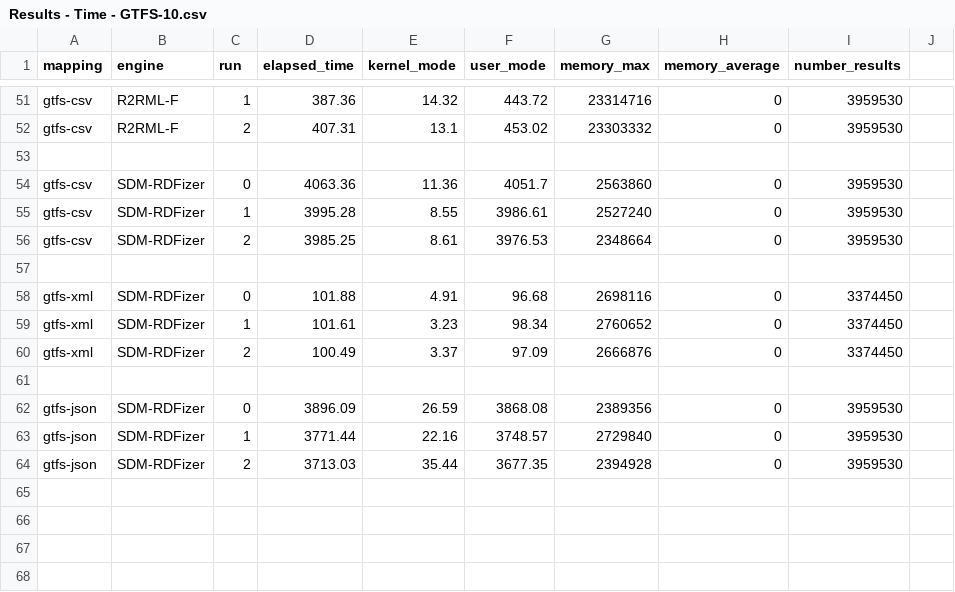
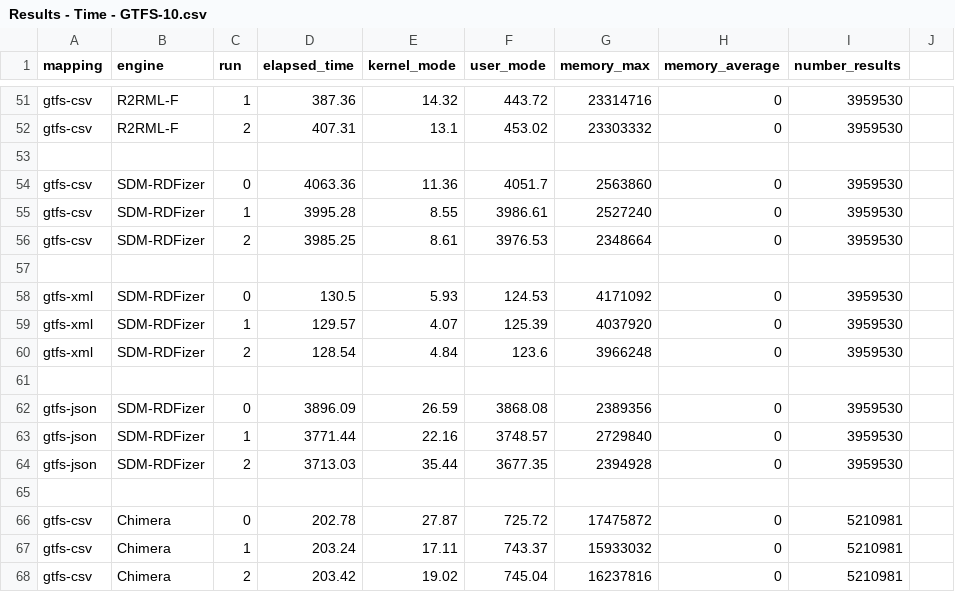
Before and after one commit to oeg-upm/kgc-eval, a CSV file: plots/data/Results - Time - GTFS-10.csv, drawn as a sheet; only a part is shown, gaps mark what is left out.

```diff
--- a/plots/data/Results - Time - GTFS-10.csv
+++ b/plots/data/Results - Time - GTFS-10.csv
@@ -57,5 +57,5 @@ gtfs-csv,SDM-RDFizer,2,3985.25,8.61,3976.53,2348664,0,3959530,
 ,,,,,,,,,
-gtfs-xml,SDM-RDFizer,0,101.88,4.91,96.68,2698116,0,3374450,
-gtfs-xml,SDM-RDFizer,1,101.61,3.23,98.34,2760652,0,3374450,
-gtfs-xml,SDM-RDFizer,2,100.49,3.37,97.09,2666876,0,3374450,
+gtfs-xml,SDM-RDFizer,0,130.5,5.93,124.53,4171092,0,3959530,
+gtfs-xml,SDM-RDFizer,1,129.57,4.07,125.39,4037920,0,3959530,
+gtfs-xml,SDM-RDFizer,2,128.54,4.84,123.6,3966248,0,3959530,
 ,,,,,,,,,
@@ -64 +64,5 @@ gtfs-json,SDM-RDFizer,1,3771.44,22.16,3748.57,2729840,0,3959530,
 gtfs-json,SDM-RDFizer,2,3713.03,35.44,3677.35,2394928,0,3959530,
+,,,,,,,,,
+gtfs-csv,Chimera,0,202.78,27.87,725.72,17475872,0,5210981,
+gtfs-csv,Chimera,1,203.24,17.11,743.37,15933032,0,5210981,
+gtfs-csv,Chimera,2,203.42,19.02,745.04,16237816,0,5210981,
```
Also changed, not shown: plots/data/Results - Time - GTFS-1.csv, plots/data/Results - Time - GTFS-100.csv, 10 other files.
